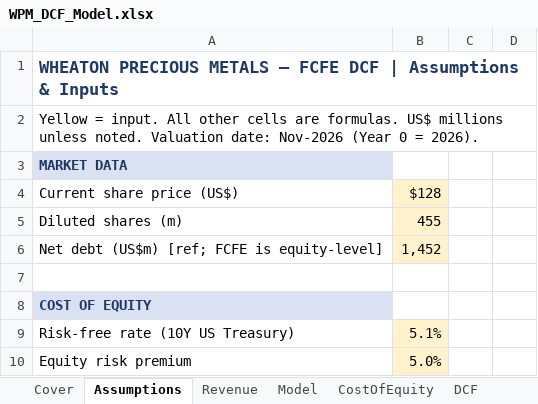
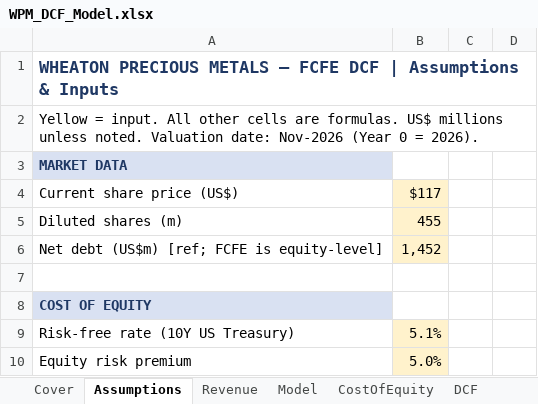
Before and after one commit to diamonddudeplayz-hub/nvda-next-post-, an Excel workbook: wpm-valuation/model/WPM_DCF_Model.xlsx, sheet Assumptions, drawn as a sheet; only a part is shown; values as stored, in another font and other column widths than the file's, no borders; the diff names each change by its address in the sheet, - before the commit and + after, or states it on an @@ line.

```diff
--- a/wpm-valuation/model/WPM_DCF_Model.xlsx (sheet Assumptions)
+++ b/wpm-valuation/model/WPM_DCF_Model.xlsx (sheet Assumptions)
-B4: $128
+B4: $117
```
Also changed, not shown: 1 other file.
